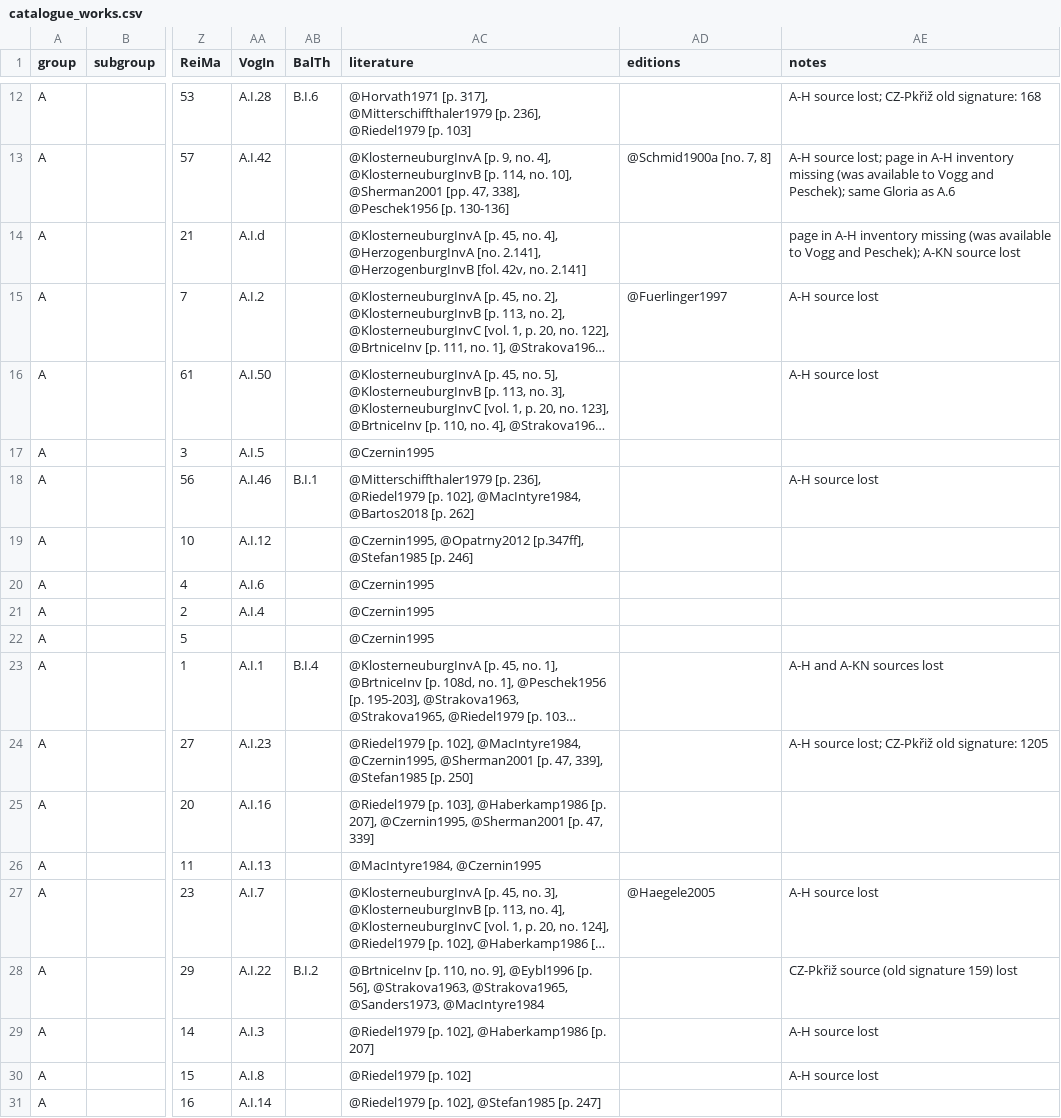
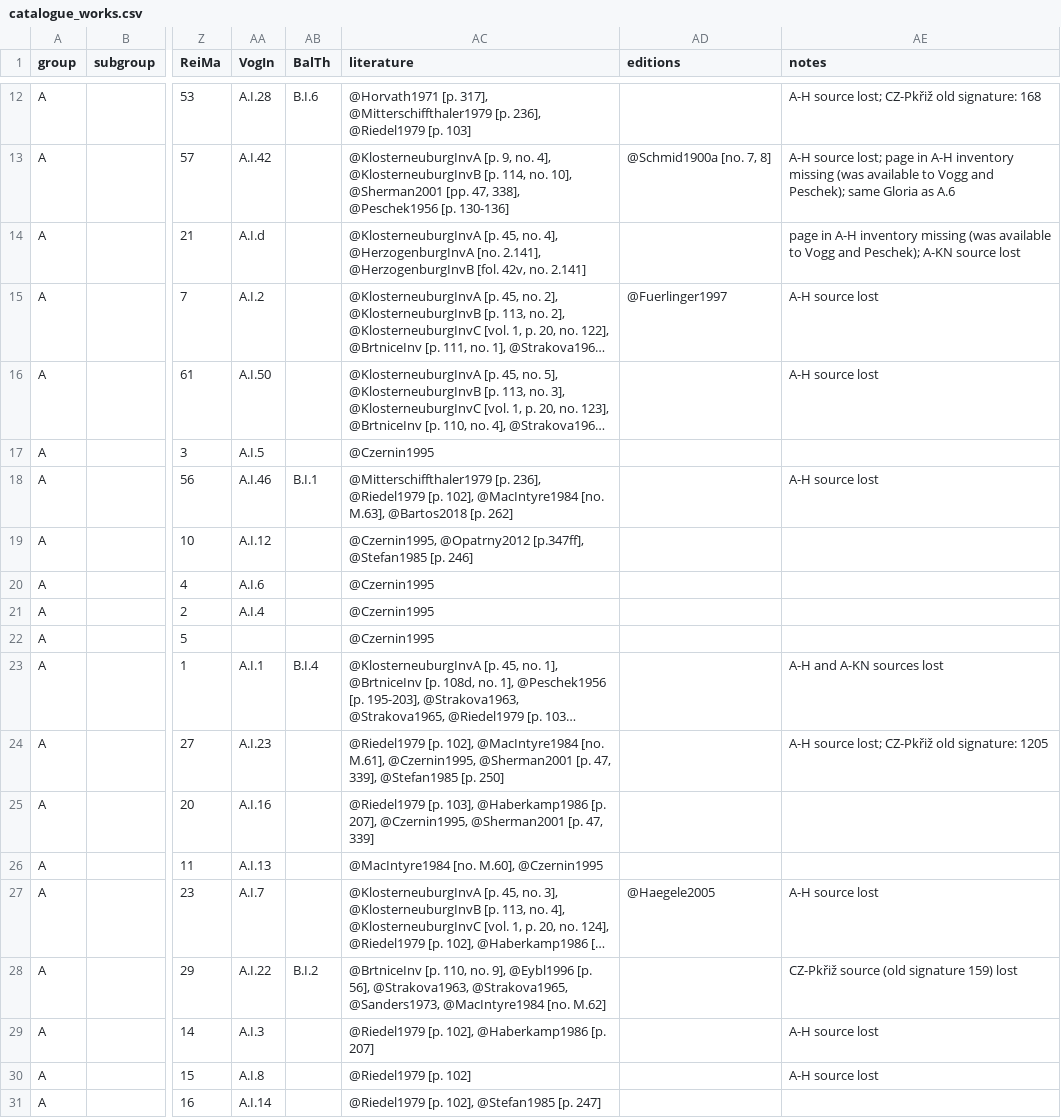
Before and after one commit to edition-esser-skala/tuma-catalogue-of-works, a CSV file: data/catalogue_works.csv, drawn as a sheet; only a part is shown, gaps mark what is left out; long unchanged cells end in …; the diff names each change by its address in the sheet, - before the commit and + after, or states it on an @@ line.

Commit message:
adds work numbers in MacIntyre1984

```diff
--- a/data/catalogue_works.csv
+++ b/data/catalogue_works.csv
-AC18 (literature): …[p. 102], @MacIntyre1984, @Bartos2018 [p.…
+AC18 (literature): …[p. 102], @MacIntyre1984 [no. M.63], @Bartos2018 [p.…
-AC24 (literature): …[p. 102], @MacIntyre1984, @Czernin1995, @Sherman2001…
+AC24 (literature): …[p. 102], @MacIntyre1984 [no. M.61], @Czernin1995, @Sherman2001…
-AC26 (literature): @MacIntyre1984, @Czernin1995
+AC26 (literature): @MacIntyre1984 [no. M.60], @Czernin1995
-AC28 (literature): …@Sanders1973, @MacIntyre1984
+AC28 (literature): …@Sanders1973, @MacIntyre1984 [no. M.62]
```
Also changed, not shown: 2 other files.
